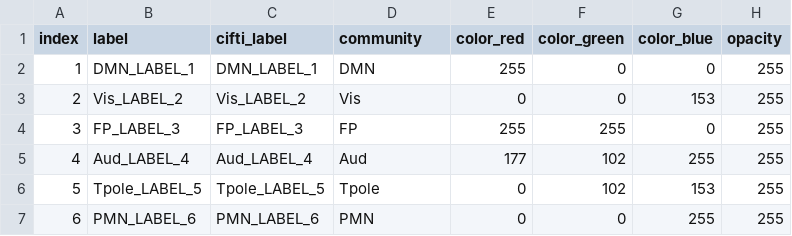
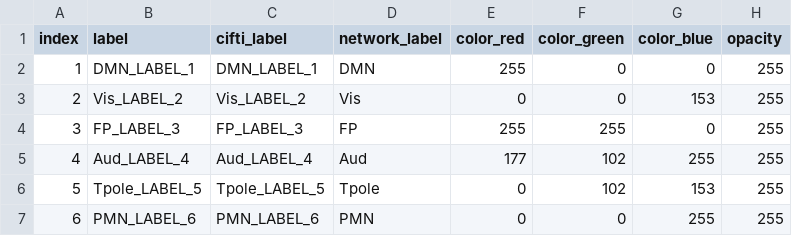
Before and after one commit to PennLINC/xcp_d, a TSV file: xcp_d/data/atlases/atlas-MIDB_dseg.tsv, drawn as a sheet; only a part is shown.

```diff
--- a/xcp_d/data/atlases/atlas-MIDB_dseg.tsv
+++ b/xcp_d/data/atlases/atlas-MIDB_dseg.tsv
@@ -1,2 +1,2 @@
-index	label	cifti_label	community	color_red	color_green	color_blue	opacity
+index	label	cifti_label	network_label	color_red	color_green	color_blue	opacity
 1	DMN_LABEL_1	DMN_LABEL_1	DMN	255	0	0	255
```
Also changed, not shown: xcp_d/data/atlases/atlas-MyersLabonte_dseg.tsv, 2 other files.
